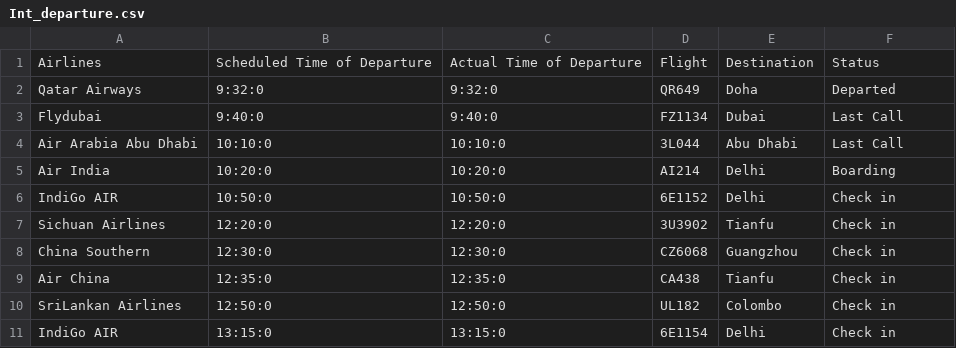
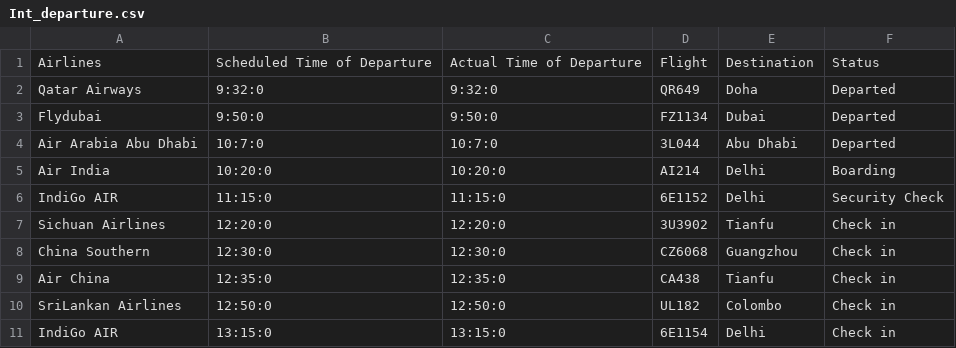
Before and after one commit to waibaBoy/Troll_TIA, a CSV file: routes/Int_departure.csv, drawn as a sheet; only a part is shown.

```diff
--- a/routes/Int_departure.csv
+++ b/routes/Int_departure.csv
@@ -2,6 +2,6 @@ Airlines,Scheduled Time of Departure,Actual Time of Departure,Flight,Destination
 Qatar Airways,9:32:0,9:32:0,QR649,Doha,Departed
-Flydubai,9:40:0,9:40:0,FZ1134,Dubai,Last Call
-Air Arabia Abu Dhabi,10:10:0,10:10:0,3L044,Abu Dhabi,Last Call
+Flydubai,9:50:0,9:50:0,FZ1134,Dubai,Departed
+Air Arabia Abu Dhabi,10:7:0,10:7:0,3L044,Abu Dhabi,Departed
 Air India,10:20:0,10:20:0,AI214,Delhi,Boarding
-IndiGo AIR,10:50:0,10:50:0,6E1152,Delhi,Check in
+IndiGo AIR,11:15:0,11:15:0,6E1152,Delhi,Security Check
 Sichuan Airlines,12:20:0,12:20:0,3U3902,Tianfu,Check in
```
Also changed, not shown: routes/Domestic_arrival.csv, routes/Domestic_departure.csv, 11 other files.
